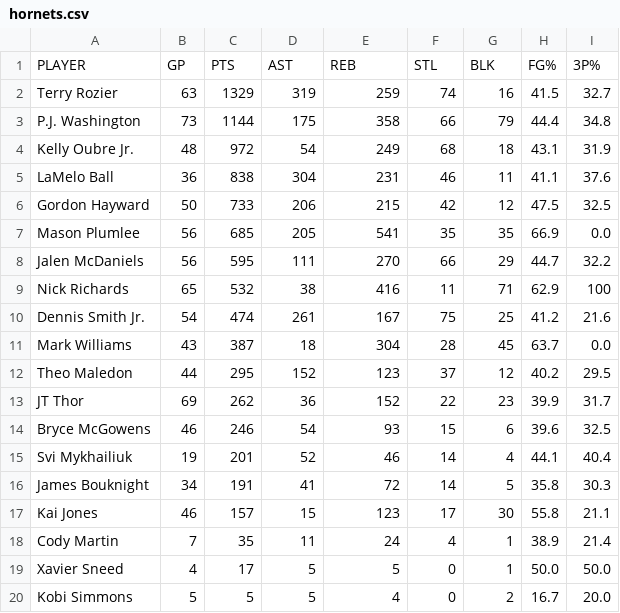
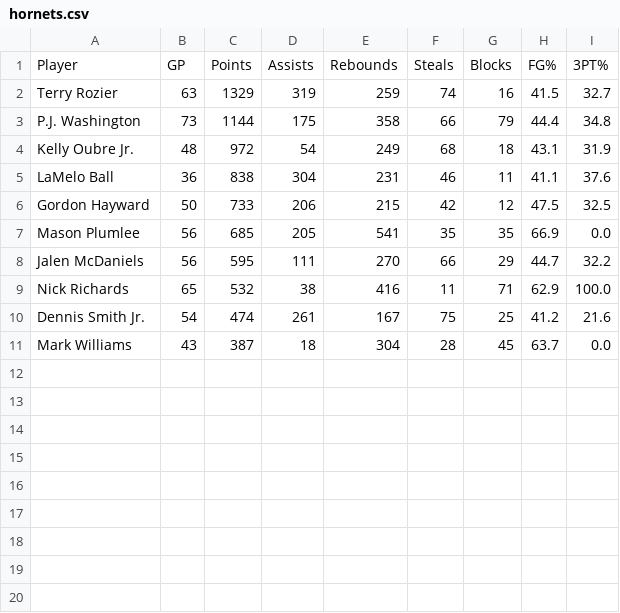
Before and after one commit to rayrayshams/Tri-3, a CSV file: _notebooks/files/hornets.csv, drawn as a sheet.

```diff
--- a/_notebooks/files/hornets.csv
+++ b/_notebooks/files/hornets.csv
@@ -1,2 +1,2 @@
-PLAYER,GP,PTS,AST,REB,STL,BLK,FG%,3P%
+Player,GP,Points,Assists,Rebounds,Steals,Blocks,FG%,3PT%
 Terry Rozier,63,1329,319,259,74,16,41.5,32.7
@@ -8,13 +8,4 @@ Mason Plumlee,56,685,205,541,35,35,66.9,0.0
 Jalen McDaniels,56,595,111,270,66,29,44.7,32.2
-Nick Richards,65,532,38,416,11,71,62.9,100
+Nick Richards,65,532,38,416,11,71,62.9,100.0
 Dennis Smith Jr.,54,474,261,167,75,25,41.2,21.6
 Mark Williams,43,387,18,304,28,45,63.7,0.0
-Theo Maledon,44,295,152,123,37,12,40.2,29.5
-JT Thor,69,262,36,152,22,23,39.9,31.7
-Bryce McGowens,46,246,54,93,15,6,39.6,32.5
-Svi Mykhailiuk,19,201,52,46,14,4,44.1,40.4
-James Bouknight,34,191,41,72,14,5,35.8,30.3
-Kai Jones,46,157,15,123,17,30,55.8,21.1
-Cody Martin,7,35,11,24,4,1,38.9,21.4
-Xavier Sneed,4,17,5,5,0,1,50.0,50.0
-Kobi Simmons,5,5,5,4,0,2,16.7,20.0
```
Also changed, not shown: _notebooks/files/basketball.csv, _notebooks/files/celtics.csv, 29 other files.
